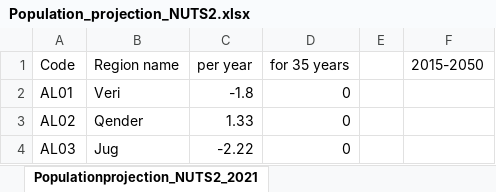
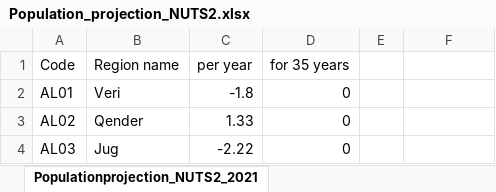
Before and after one commit to tum-ens/endemo, an Excel workbook: input/general/Population_projection_NUTS2.xlsx, sheet Populationprojection_NUTS2_2021, drawn as a sheet; only a part is shown; values as stored, in another font and other column widths than the file's, no borders; the diff names each change by its address in the sheet, - before the commit and + after, or states it on an @@ line.

```diff
--- a/input/general/Population_projection_NUTS2.xlsx (sheet Populationprojection_NUTS2_2021)
+++ b/input/general/Population_projection_NUTS2.xlsx (sheet Populationprojection_NUTS2_2021)
-F1: 2015-2050
+F1: (empty)
```
Also changed, not shown: input/general/Abbreviations.xlsx, output/endemo2_amount_projections_2018.xlsx, 20 other files.
